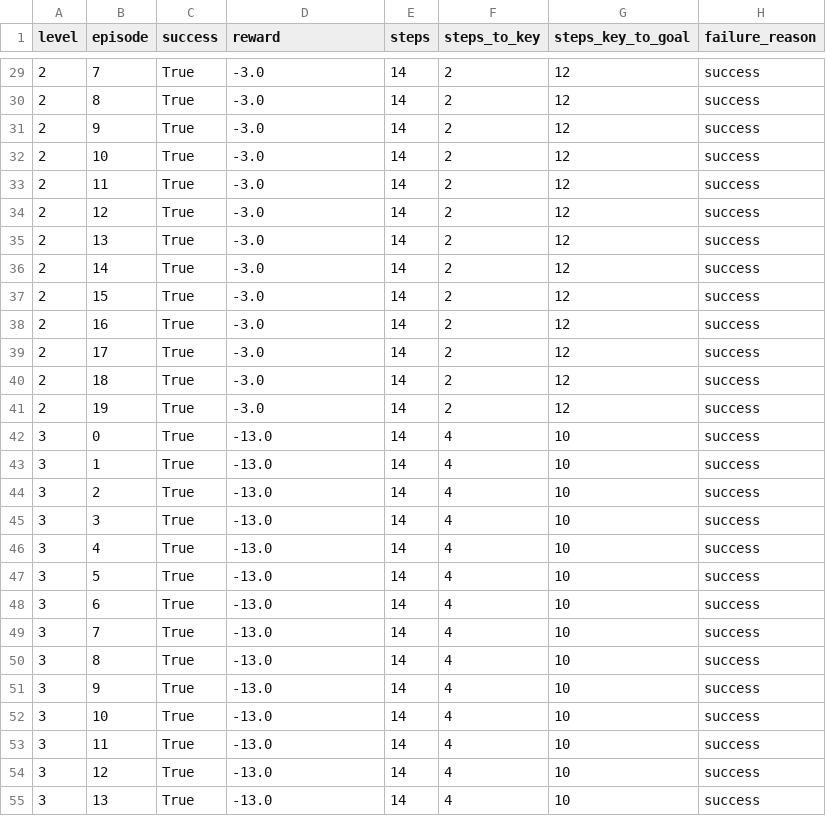
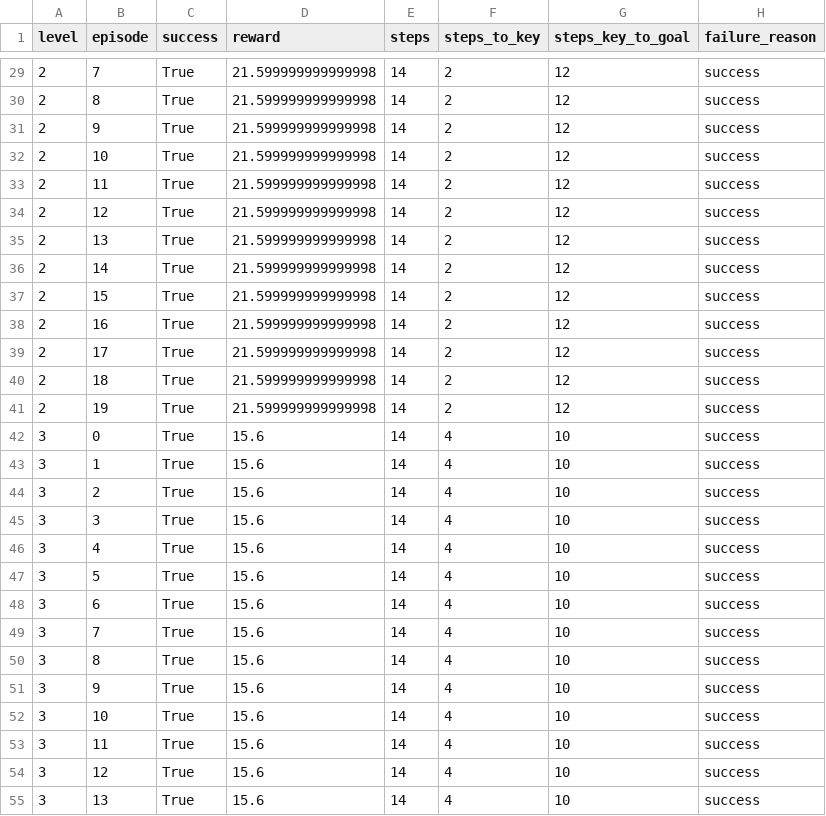
Before and after one commit to FrancescoFalcon/GridWorld, a CSV file: output/test_suite_report.csv, drawn as a sheet; only a part is shown, gaps mark what is left out; the diff covers the shown part only.

```diff
--- a/output/test_suite_report.csv
+++ b/output/test_suite_report.csv
@@ -29,27 +29,27 @@ level,episode,success,reward,steps,steps_to_key,steps_key_to_goal,failure_reason
-2,7,True,-3.0,14,2,12,success
-2,8,True,-3.0,14,2,12,success
-2,9,True,-3.0,14,2,12,success
-2,10,True,-3.0,14,2,12,success
-2,11,True,-3.0,14,2,12,success
-2,12,True,-3.0,14,2,12,success
-2,13,True,-3.0,14,2,12,success
-2,14,True,-3.0,14,2,12,success
-2,15,True,-3.0,14,2,12,success
-2,16,True,-3.0,14,2,12,success
-2,17,True,-3.0,14,2,12,success
-2,18,True,-3.0,14,2,12,success
-2,19,True,-3.0,14,2,12,success
-3,0,True,-13.0,14,4,10,success
-3,1,True,-13.0,14,4,10,success
-3,2,True,-13.0,14,4,10,success
-3,3,True,-13.0,14,4,10,success
-3,4,True,-13.0,14,4,10,success
-3,5,True,-13.0,14,4,10,success
-3,6,True,-13.0,14,4,10,success
-3,7,True,-13.0,14,4,10,success
-3,8,True,-13.0,14,4,10,success
-3,9,True,-13.0,14,4,10,success
-3,10,True,-13.0,14,4,10,success
-3,11,True,-13.0,14,4,10,success
-3,12,True,-13.0,14,4,10,success
-3,13,True,-13.0,14,4,10,success
+2,7,True,21.599999999999998,14,2,12,success
+2,8,True,21.599999999999998,14,2,12,success
+2,9,True,21.599999999999998,14,2,12,success
+2,10,True,21.599999999999998,14,2,12,success
+2,11,True,21.599999999999998,14,2,12,success
+2,12,True,21.599999999999998,14,2,12,success
+2,13,True,21.599999999999998,14,2,12,success
+2,14,True,21.599999999999998,14,2,12,success
+2,15,True,21.599999999999998,14,2,12,success
+2,16,True,21.599999999999998,14,2,12,success
+2,17,True,21.599999999999998,14,2,12,success
+2,18,True,21.599999999999998,14,2,12,success
+2,19,True,21.599999999999998,14,2,12,success
+3,0,True,15.6,14,4,10,success
+3,1,True,15.6,14,4,10,success
+3,2,True,15.6,14,4,10,success
+3,3,True,15.6,14,4,10,success
+3,4,True,15.6,14,4,10,success
+3,5,True,15.6,14,4,10,success
+3,6,True,15.6,14,4,10,success
+3,7,True,15.6,14,4,10,success
+3,8,True,15.6,14,4,10,success
+3,9,True,15.6,14,4,10,success
+3,10,True,15.6,14,4,10,success
+3,11,True,15.6,14,4,10,success
+3,12,True,15.6,14,4,10,success
+3,13,True,15.6,14,4,10,success
```
Also changed, not shown: 73 edited cells elsewhere in this file, 21 other files.
